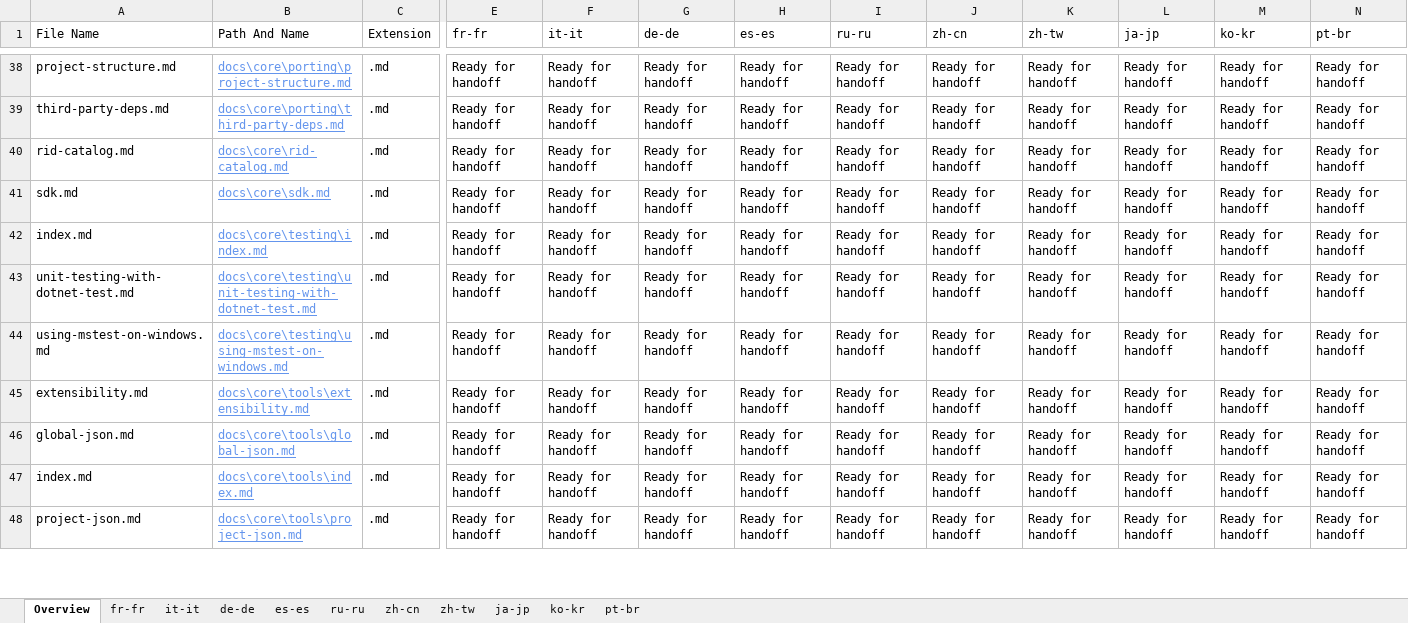
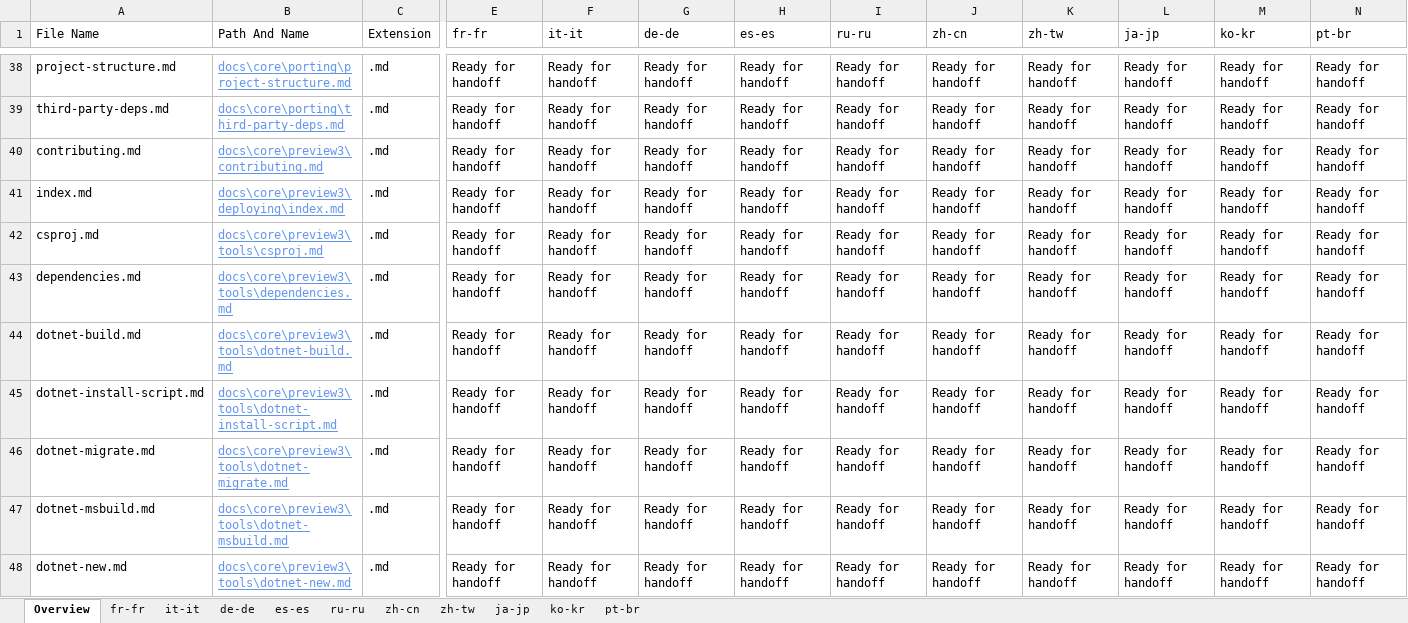
Before and after one commit to openpublishoperation/docs.handback, an Excel workbook: ol-handback/dotnet/docs/master/localization-status.xlsx, sheet Overview, drawn as a sheet; only a part is shown, gaps mark what is left out; the shorter side is filled out with more unchanged rows; values as stored, in another font and other column widths than the file's, no borders; table styles not drawn; rows hold the shown columns only; the diff covers the shown part only; the diff names each change by its address in the sheet, - before the commit and + after, or states it on an @@ line.

Commit message:
Generate Report for Handoff

```diff
--- a/ol-handback/dotnet/docs/master/localization-status.xlsx (sheet Overview)
+++ b/ol-handback/dotnet/docs/master/localization-status.xlsx (sheet Overview)
+row 40: contributing.md | docs\core\preview3\contributing.md | .md | Ready for handoff | Ready for handoff | Ready for handoff | Ready for handoff | Ready for handoff | Ready for handoff | Ready for handoff | Ready for handoff | Ready for handoff | Ready for handoff
+row 41: index.md | docs\core\preview3\deploying\index.md | .md | Ready for handoff | Ready for handoff | Ready for handoff | Ready for handoff | Ready for handoff | Ready for handoff | Ready for handoff | Ready for handoff | Ready for handoff | Ready for handoff
+row 42: csproj.md | docs\core\preview3\tools\csproj.md | .md | Ready for handoff | Ready for handoff | Ready for handoff | Ready for handoff | Ready for handoff | Ready for handoff | Ready for handoff | Ready for handoff | Ready for handoff | Ready for handoff
+row 43: dependencies.md | docs\core\preview3\tools\dependencies.md | .md | Ready for handoff | Ready for handoff | Ready for handoff | Ready for handoff | Ready for handoff | Ready for handoff | Ready for handoff | Ready for handoff | Ready for handoff | Ready for handoff
+row 44: dotnet-build.md | docs\core\preview3\tools\dotnet-build.md | .md | Ready for handoff | Ready for handoff | Ready for handoff | Ready for handoff | Ready for handoff | Ready for handoff | Ready for handoff | Ready for handoff | Ready for handoff | Ready for handoff
+row 45: dotnet-install-script.md | docs\core\preview3\tools\dotnet-install-script.md | .md | Ready for handoff | Ready for handoff | Ready for handoff | Ready for handoff | Ready for handoff | Ready for handoff | Ready for handoff | Ready for handoff | Ready for handoff | Ready for handoff
+row 46: dotnet-migrate.md | docs\core\preview3\tools\dotnet-migrate.md | .md | Ready for handoff | Ready for handoff | Ready for handoff | Ready for handoff | Ready for handoff | Ready for handoff | Ready for handoff | Ready for handoff | Ready for handoff | Ready for handoff
+row 47: dotnet-msbuild.md | docs\core\preview3\tools\dotnet-msbuild.md | .md | Ready for handoff | Ready for handoff | Ready for handoff | Ready for handoff | Ready for handoff | Ready for handoff | Ready for handoff | Ready for handoff | Ready for handoff | Ready for handoff
+row 48: dotnet-new.md | docs\core\preview3\tools\dotnet-new.md | .md | Ready for handoff | Ready for handoff | Ready for handoff | Ready for handoff | Ready for handoff | Ready for handoff | Ready for handoff | Ready for handoff | Ready for handoff | Ready for handoff
```
Also changed, not shown: 16 added rows and 3 edited cells elsewhere in this sheet, sheet de-de, sheet fr-fr, sheet it-it, sheet ru-ru, sheet es-es, sheet ko-kr, 4 more sheets.
